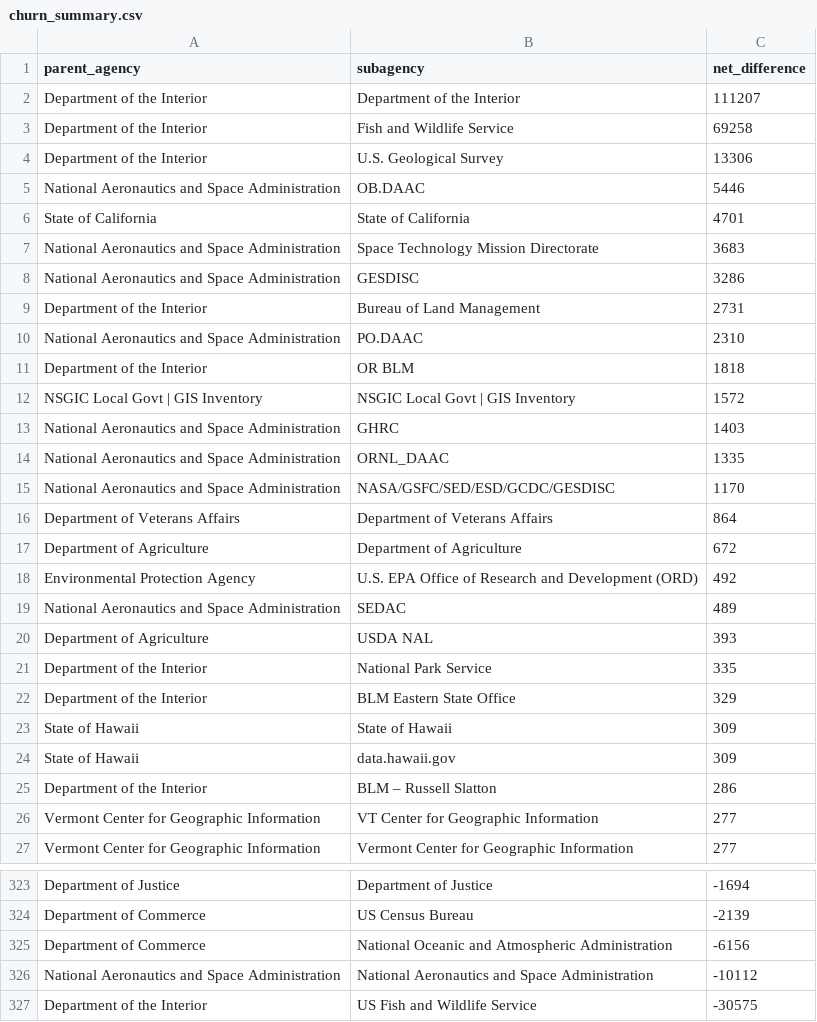
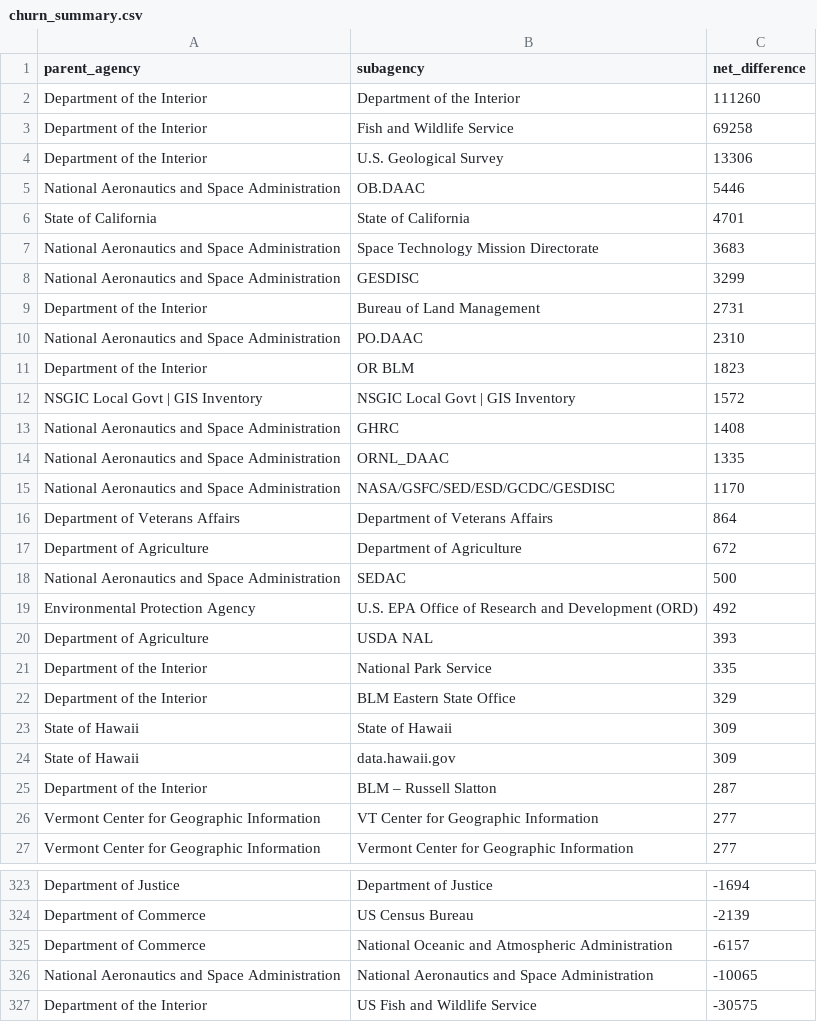
Before and after one commit to hancush/eyeball, a CSV file: output/churn_summary.csv, drawn as a sheet; only a part is shown, gaps mark what is left out.

```diff
--- a/output/churn_summary.csv
+++ b/output/churn_summary.csv
@@ -1,3 +1,3 @@
 parent_agency,subagency,net_difference
-Department of the Interior,Department of the Interior,111207
+Department of the Interior,Department of the Interior,111260
 Department of the Interior,Fish and Wildlife Service,69258
@@ -7,8 +7,8 @@ State of California,State of California,4701
 National Aeronautics and Space Administration,Space Technology Mission Directorate,3683
-National Aeronautics and Space Administration,GESDISC,3286
+National Aeronautics and Space Administration,GESDISC,3299
 Department of the Interior,Bureau of Land Management,2731
 National Aeronautics and Space Administration,PO.DAAC,2310
-Department of the Interior,OR BLM,1818
+Department of the Interior,OR BLM,1823
 NSGIC Local Govt | GIS Inventory,NSGIC Local Govt | GIS Inventory,1572
-National Aeronautics and Space Administration,GHRC,1403
+National Aeronautics and Space Administration,GHRC,1408
 National Aeronautics and Space Administration,ORNL_DAAC,1335
@@ -17,4 +17,4 @@ Department of Veterans Affairs,Department of Veterans Affairs,864
 Department of Agriculture,Department of Agriculture,672
+National Aeronautics and Space Administration,SEDAC,500
 Environmental Protection Agency,U.S. EPA Office of Research and Development (ORD),492
-National Aeronautics and Space Administration,SEDAC,489
 Department of Agriculture,USDA NAL,393
@@ -24,3 +24,3 @@ State of Hawaii,State of Hawaii,309
 State of Hawaii,data.hawaii.gov,309
-Department of the Interior,BLM – Russell Slatton,286
+Department of the Interior,BLM – Russell Slatton,287
 Vermont Center for Geographic Information,VT Center for Geographic Information,277
@@ -324,4 +324,4 @@ Department of Justice,Department of Justice,-1694
 Department of Commerce,US Census Bureau,-2139
-Department of Commerce,National Oceanic and Atmospheric Administration,-6156
-National Aeronautics and Space Administration,National Aeronautics and Space Administration,-10112
+Department of Commerce,National Oceanic and Atmospheric Administration,-6157
+National Aeronautics and Space Administration,National Aeronautics and Space Administration,-10065
 Department of the Interior,US Fish and Wildlife Service,-30575
```
Also changed, not shown: archive.csv, output/log.csv.
